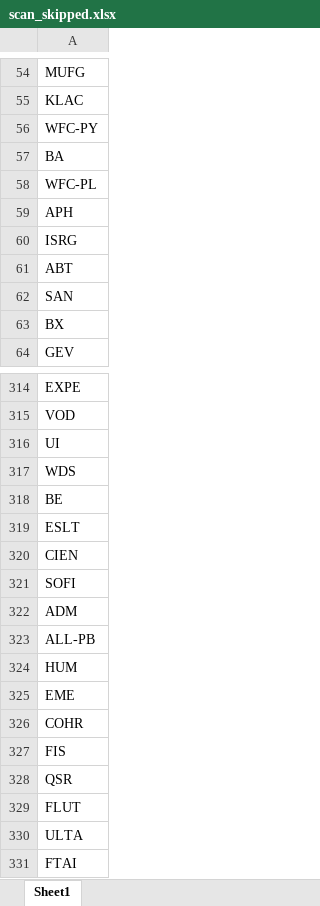
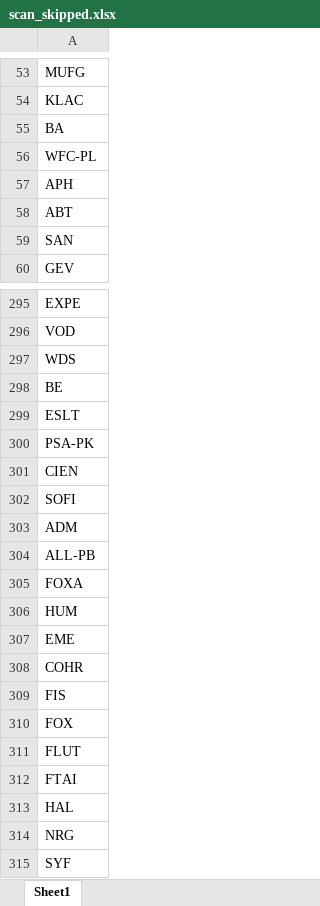
Before and after one commit to fbali10-ux/ABD_ikili_dip, an Excel workbook: scan_skipped.xlsx, sheet Sheet1, drawn as a sheet; only a part is shown, gaps mark what is left out; the shorter side is filled out with more unchanged rows; values as stored, in another font and other column widths than the file's, no borders; removed rows and columns are numbered as before the commit, all else as after; the diff covers the shown part only; the diff names each change by its address in the sheet, - before the commit and + after, or states it on an @@ line.

```diff
--- a/scan_skipped.xlsx (sheet Sheet1)
+++ b/scan_skipped.xlsx (sheet Sheet1)
-row 56: WFC-PY
-row 60: ISRG
-row 63: BX
-row 316: UI
+row 300: PSA-PK
+row 305: FOXA
-A310: QSR
+A310: FOX
-row 330: ULTA
```
Also changed, not shown: 19 added rows, 52 removed rows and 2 edited cells elsewhere in this sheet, dip_yakalama_daily_120dip_rebound_sonuclar.xlsx, 1 other file.
